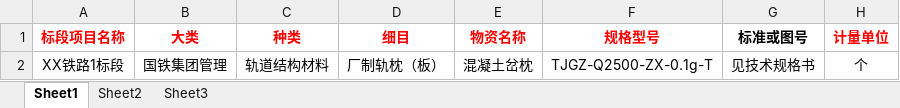
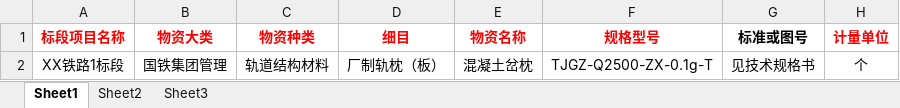
Before and after one commit to iiranlin/wz-pc, an Excel workbook: public/合同物资导入模板.xlsx, sheet Sheet1, drawn as a sheet; only a part is shown; values as stored, in another font and other column widths than the file's, no borders; the diff names each change by its address in the sheet, - before the commit and + after, or states it on an @@ line.

Commit message:
feat(合同物资导入): 更新导入模板文件

```diff
--- a/public/合同物资导入模板.xlsx (sheet Sheet1)
+++ b/public/合同物资导入模板.xlsx (sheet Sheet1)
-B1: 大类
+B1: 物资大类
-C1: 种类
+C1: 物资种类
```
